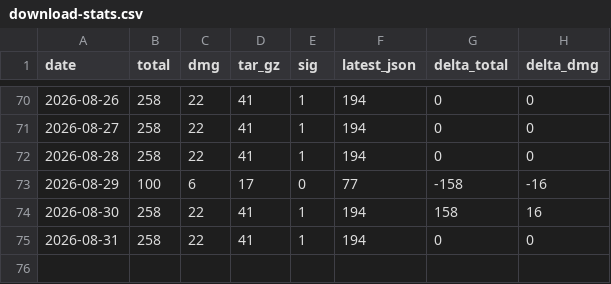
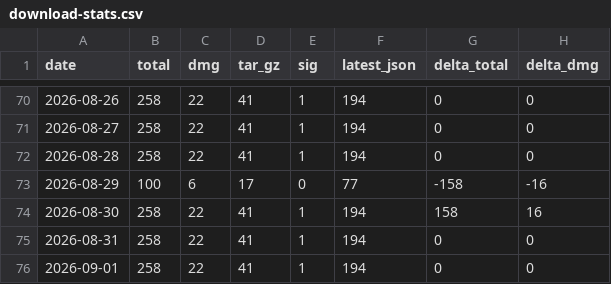
Before and after one commit to ryo-kame/atelie-releases, a CSV file: download-stats.csv, drawn as a sheet; only a part is shown, gaps mark what is left out.

Commit message:
chore: record download stats for 2026-09-01

```diff
--- a/download-stats.csv
+++ b/download-stats.csv
@@ -75 +75,2 @@ date,total,dmg,tar_gz,sig,latest_json,delta_total,delta_dmg
 2026-08-31,258,22,41,1,194,0,0
+2026-09-01,258,22,41,1,194,0,0
```
